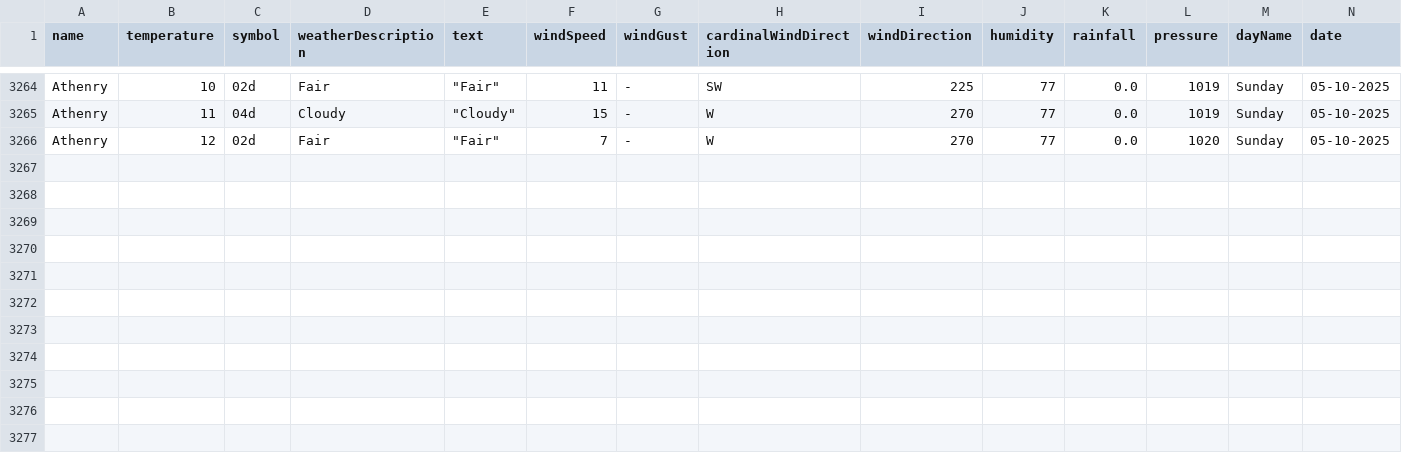
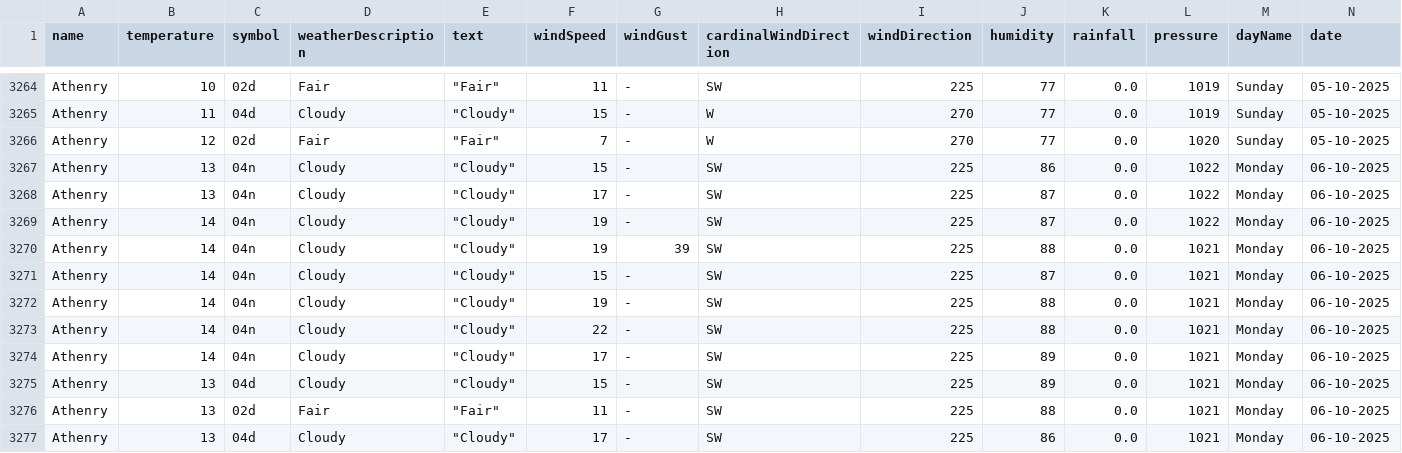
Before and after one commit to Sxnds01/computer-infrastructure-work, a CSV file: weather_data_combined.csv, drawn as a sheet; only a part is shown, gaps mark what is left out; rows hold the shown columns only; the diff names each change by its address in the sheet, - before the commit and + after, or states it on an @@ line.

```diff
--- a/weather_data_combined.csv
+++ b/weather_data_combined.csv
+row 3267: Athenry | 13 | 04n | Cloudy | "Cloudy" | 15 | - | SW | 225 | 86 | 0.0 | 1022 | Monday | 06-10-2025
+row 3268: Athenry | 13 | 04n | Cloudy | "Cloudy" | 17 | - | SW | 225 | 87 | 0.0 | 1022 | Monday | 06-10-2025
+row 3269: Athenry | 14 | 04n | Cloudy | "Cloudy" | 19 | - | SW | 225 | 87 | 0.0 | 1022 | Monday | 06-10-2025
+row 3270: Athenry | 14 | 04n | Cloudy | "Cloudy" | 19 | 39 | SW | 225 | 88 | 0.0 | 1021 | Monday | 06-10-2025
+row 3271: Athenry | 14 | 04n | Cloudy | "Cloudy" | 15 | - | SW | 225 | 87 | 0.0 | 1021 | Monday | 06-10-2025
+row 3272: Athenry | 14 | 04n | Cloudy | "Cloudy" | 19 | - | SW | 225 | 88 | 0.0 | 1021 | Monday | 06-10-2025
+row 3273: Athenry | 14 | 04n | Cloudy | "Cloudy" | 22 | - | SW | 225 | 88 | 0.0 | 1021 | Monday | 06-10-2025
+row 3274: Athenry | 14 | 04n | Cloudy | "Cloudy" | 17 | - | SW | 225 | 89 | 0.0 | 1021 | Monday | 06-10-2025
+row 3275: Athenry | 13 | 04d | Cloudy | "Cloudy" | 15 | - | SW | 225 | 89 | 0.0 | 1021 | Monday | 06-10-2025
+row 3276: Athenry | 13 | 02d | Fair | "Fair" | 11 | - | SW | 225 | 88 | 0.0 | 1021 | Monday | 06-10-2025
+row 3277: Athenry | 13 | 04d | Cloudy | "Cloudy" | 17 | - | SW | 225 | 86 | 0.0 | 1021 | Monday | 06-10-2025
```
Also changed, not shown: 2 other files.
